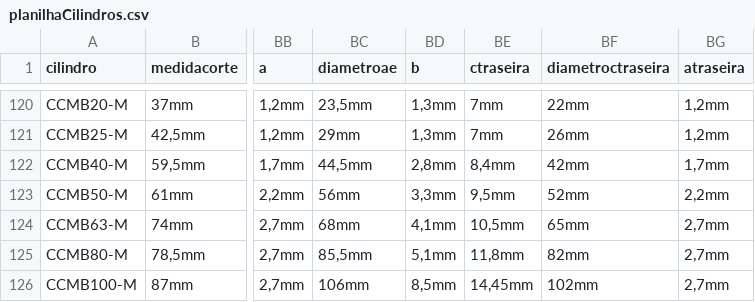
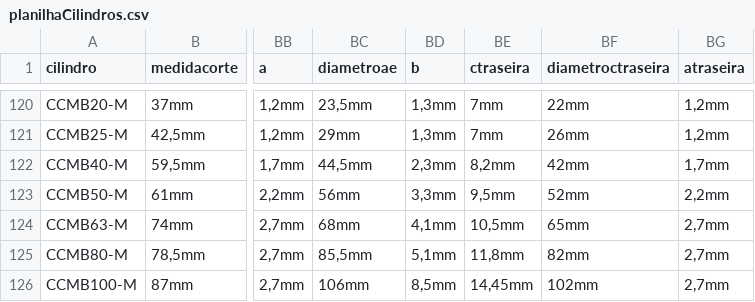
Before and after one commit to yurinascmnt05/op, a CSV file: planilhaCilindros.csv, drawn as a sheet; only a part is shown, gaps mark what is left out; the diff names each change by its address in the sheet, - before the commit and + after, or states it on an @@ line.

Commit message:
Update planilhaCilindros.csv

```diff
--- a/planilhaCilindros.csv
+++ b/planilhaCilindros.csv
-BD122 (b): 2,8mm
+BD122 (b): 2,3mm
-BE122 (ctraseira): 8,4mm
+BE122 (ctraseira): 8,2mm
```
